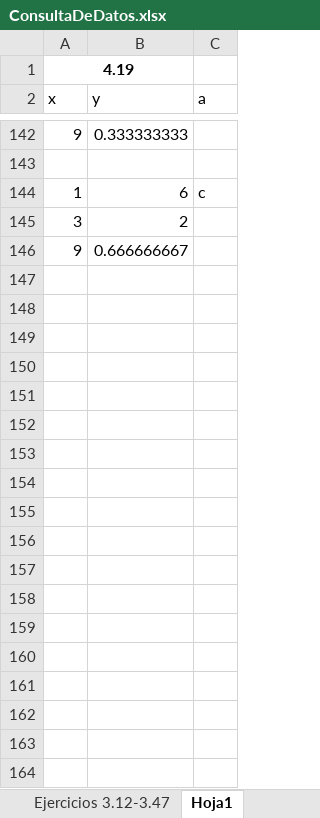
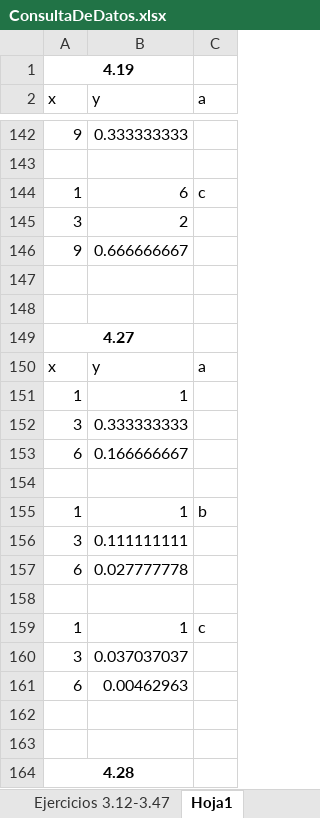
Before and after one commit to mi-angel/r2, an Excel workbook: ConsultaDeDatos.xlsx, sheet Hoja1, drawn as a sheet; only a part is shown, gaps mark what is left out; values as stored, in another font and other column widths than the file's, no borders; charts and pictures not drawn; the diff covers the shown part only; the diff names each change by its address in the sheet, - before the commit and + after, or states it on an @@ line.

```diff
--- a/ConsultaDeDatos.xlsx (sheet Hoja1)
+++ b/ConsultaDeDatos.xlsx (sheet Hoja1)
+row 147: (empty)
+row 148: (empty)
+row 149: 4.27
+row 150: x | y | a
+row 151: 1 | 1
+row 152: 3 | 0.333333333
+row 153: 6 | 0.166666667
+row 154: (empty)
+row 155: 1 | 1 | b
+row 156: 3 | 0.111111111
+row 157: 6 | 0.027777778
+row 158: (empty)
+row 159: 1 | 1 | c
+row 160: 3 | 0.037037037
+row 161: 6 | 0.00462963
+row 162: (empty)
+row 163: (empty)
+row 164: 4.28
```
Also changed, not shown: 28 added rows elsewhere in this sheet, charts or pictures, 1 other file.
